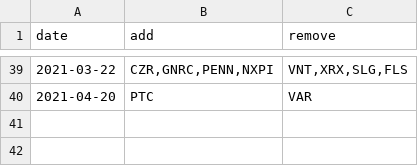
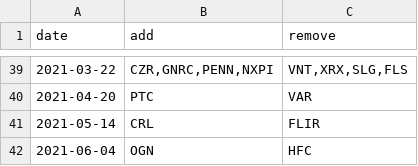
Before and after one commit to fja05680/sp500, a CSV file: sp500_changes_since_2019.csv, drawn as a sheet; only a part is shown, gaps mark what is left out.

```diff
--- a/sp500_changes_since_2019.csv
+++ b/sp500_changes_since_2019.csv
@@ -40 +40,3 @@ date,add,remove
 2021-04-20,"PTC","VAR"
+2021-05-14,"CRL","FLIR"
+2021-06-04,"OGN","HFC"
```
Also changed, not shown: sp500.csv, 4 other files.
